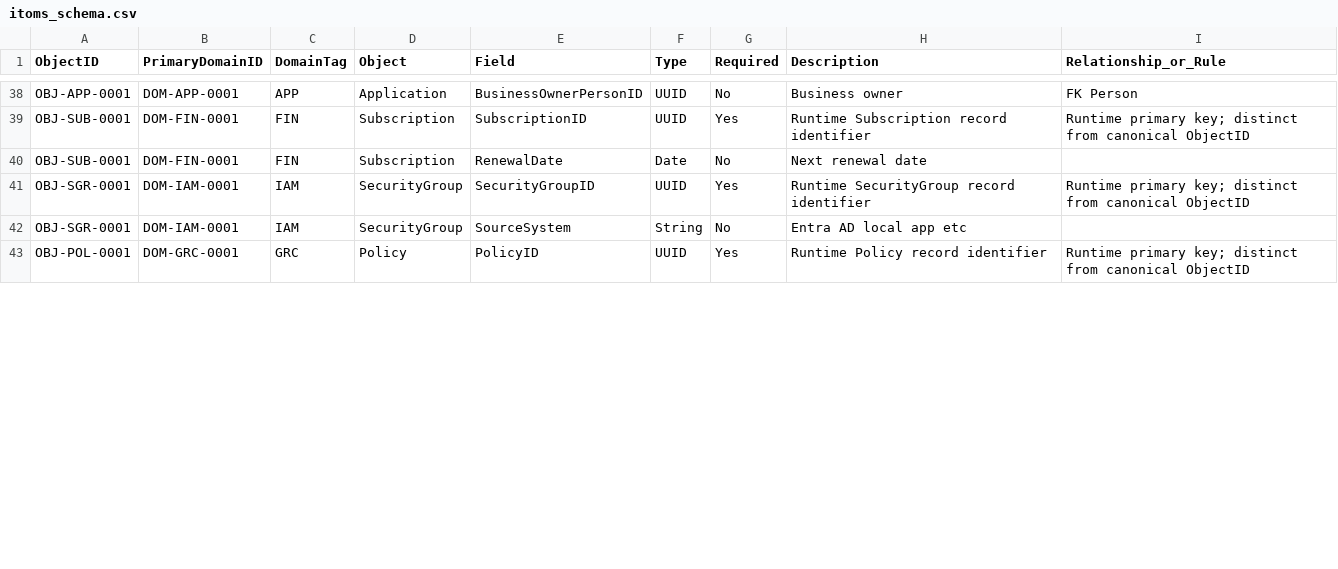
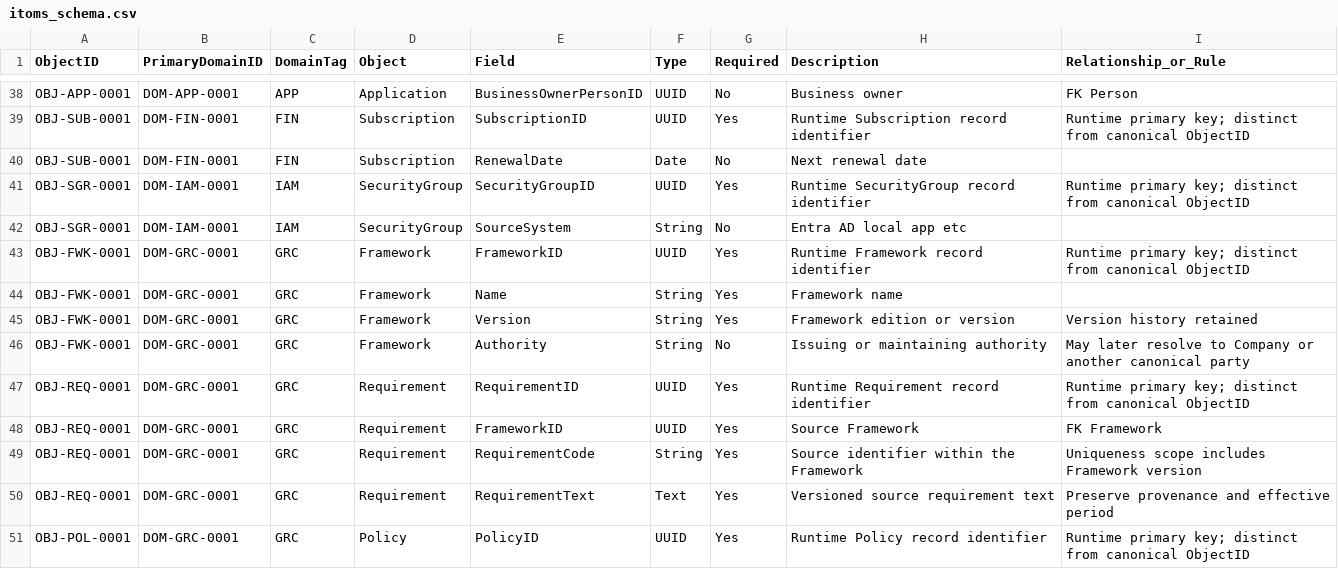
Before and after one commit to jeretrax/itoms-design, a CSV file: itoms_schema.csv, drawn as a sheet; only a part is shown, gaps mark what is left out; the diff covers the shown part only; the diff names each change by its address in the sheet, - before the commit and + after, or states it on an @@ line.

```diff
--- a/itoms_schema.csv
+++ b/itoms_schema.csv
+row 43: OBJ-FWK-0001 | DOM-GRC-0001 | GRC | Framework | FrameworkID | UUID | Yes | Runtime Framework record identifier | Runtime primary key; distinct from canonical ObjectID
+row 44: OBJ-FWK-0001 | DOM-GRC-0001 | GRC | Framework | Name | String | Yes | Framework name
+row 45: OBJ-FWK-0001 | DOM-GRC-0001 | GRC | Framework | Version | String | Yes | Framework edition or version | Version history retained
+row 46: OBJ-FWK-0001 | DOM-GRC-0001 | GRC | Framework | Authority | String | No | Issuing or maintaining authority | May later resolve to Company or another canonical party
+row 47: OBJ-REQ-0001 | DOM-GRC-0001 | GRC | Requirement | RequirementID | UUID | Yes | Runtime Requirement record identifier | Runtime primary key; distinct from canonical ObjectID
+row 48: OBJ-REQ-0001 | DOM-GRC-0001 | GRC | Requirement | FrameworkID | UUID | Yes | Source Framework | FK Framework
+row 49: OBJ-REQ-0001 | DOM-GRC-0001 | GRC | Requirement | RequirementCode | String | Yes | Source identifier within the Framework | Uniqueness scope includes Framework version
+row 50: OBJ-REQ-0001 | DOM-GRC-0001 | GRC | Requirement | RequirementText | Text | Yes | Versioned source requirement text | Preserve provenance and effective period
```
Also changed, not shown: 11 added rows and 2 edited cells elsewhere in this file, itoms_objects.csv, 19 other files.
